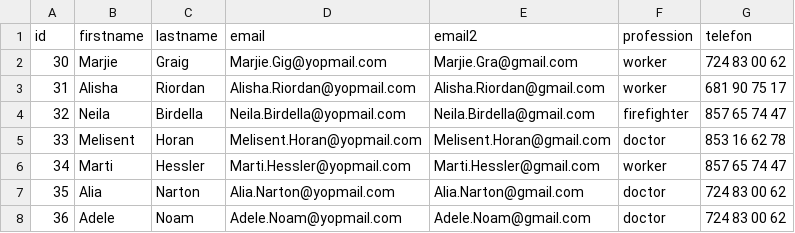
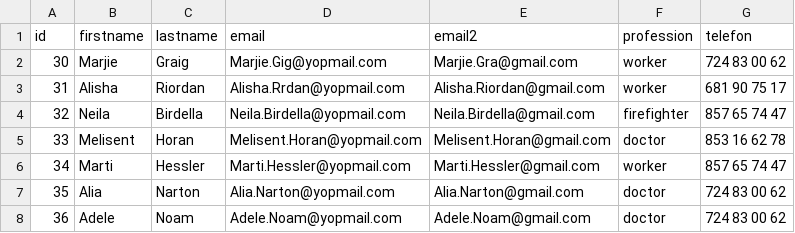
Before and after one commit to Enrgaraba/SensitiBot-Tests, a CSV file: ejemplocsv1.csv, drawn as a sheet; only a part is shown.

```diff
--- a/ejemplocsv1.csv
+++ b/ejemplocsv1.csv
@@ -2,3 +2,3 @@ id,firstname,lastname,email,email2,profession,telefon
 30,Marjie,Graig,Marjie.Gig@yopmail.com,Marjie.Gra@gmail.com,worker,724 83 00 62
-31,Alisha,Riordan,Alisha.Riordan@yopmail.com,Alisha.Riordan@gmail.com,worker,681 90 75 17
+31,Alisha,Riordan,Alisha.Rrdan@yopmail.com,Alisha.Riordan@gmail.com,worker,681 90 75 17
 32,Neila,Birdella,Neila.Birdella@yopmail.com,Neila.Birdella@gmail.com,firefighter,857 65 74 47
```
Also changed, not shown: 1 other file.
